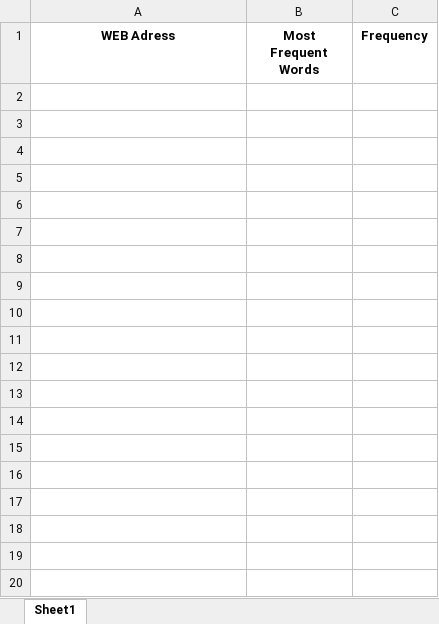
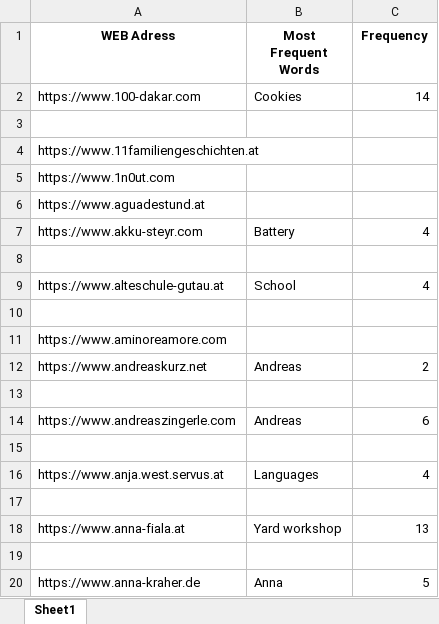
Before and after one commit to KeremDUZENLI/python-bs4-web-scraping, an Excel workbook: output/frequent_words/excel/all_websites_frequent_words_dict_translated_en.xlsx, sheet Sheet1, drawn as a sheet; only a part is shown; values as stored, in another font and other column widths than the file's, no borders; the diff covers the shown part only; the diff names each change by its address in the sheet, - before the commit and + after, or states it on an @@ line.

```diff
--- a/output/frequent_words/excel/all_websites_frequent_words_dict_translated_en.xlsx (sheet Sheet1)
+++ b/output/frequent_words/excel/all_websites_frequent_words_dict_translated_en.xlsx (sheet Sheet1)
+row 2: https://www.100-dakar.com | Cookies | 14
+row 3: (empty)
+row 4: https://www.11familiengeschichten.at
+row 5: https://www.1n0ut.com
+row 6: https://www.aguadestund.at
+row 7: https://www.akku-steyr.com | Battery | 4
+row 8: (empty)
+row 9: https://www.alteschule-gutau.at | School | 4
+row 10: (empty)
+row 11: https://www.aminoreamore.com
+row 12: https://www.andreaskurz.net | Andreas | 2
+row 13: (empty)
+row 14: https://www.andreaszingerle.com | Andreas | 6
+row 15: (empty)
+row 16: https://www.anja.west.servus.at | Languages | 4
+row 17: (empty)
+row 18: https://www.anna-fiala.at | Yard workshop | 13
+row 19: (empty)
+row 20: https://www.anna-kraher.de | Anna | 5
```
Also changed, not shown: 542 added rows elsewhere in this sheet, output/common_words/excel/common_words_among_websites_dict.xlsx, output/common_words/excel/common_words_among_websites_dict_translated_de.xlsx, 20 other files.
